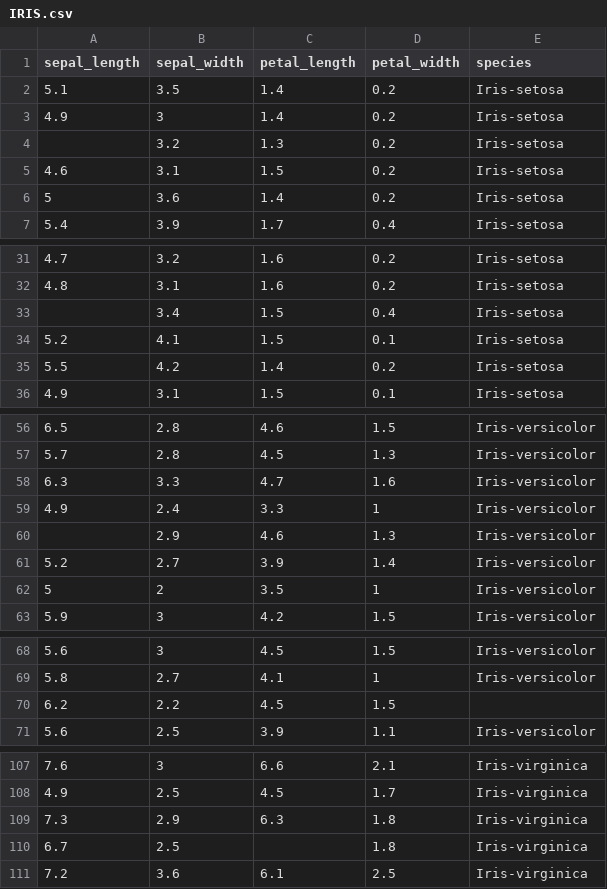
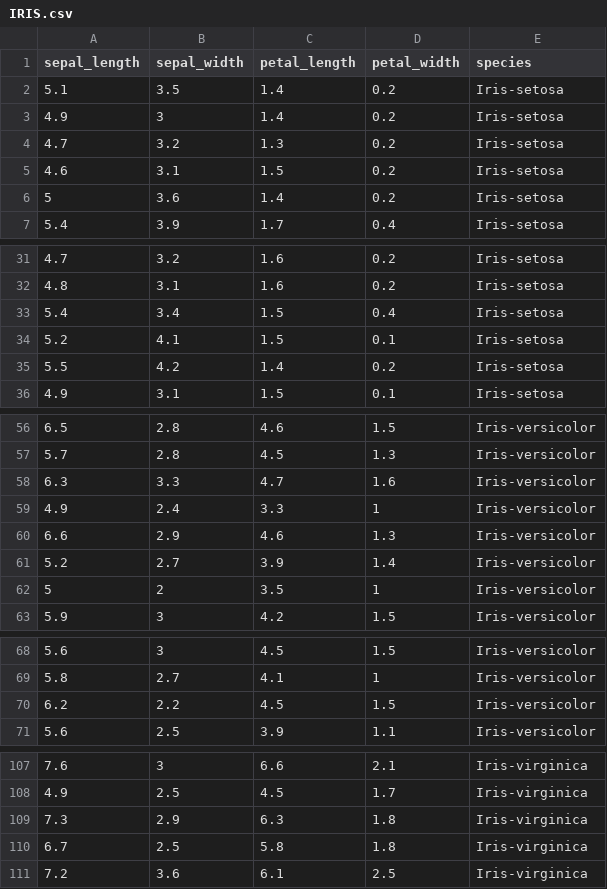
Before and after one commit to JRJittu/StatisticalAnalyser, a CSV file: uploads/IRIS.csv, drawn as a sheet; only a part is shown, gaps mark what is left out; the diff covers the shown part only.

```diff
--- a/uploads/IRIS.csv
+++ b/uploads/IRIS.csv
@@ -3,3 +3,3 @@ sepal_length,sepal_width,petal_length,petal_width,species
 4.9,3,1.4,0.2,Iris-setosa
-,3.2,1.3,0.2,Iris-setosa
+4.7,3.2,1.3,0.2,Iris-setosa
 4.6,3.1,1.5,0.2,Iris-setosa
@@ -32,3 +32,3 @@ sepal_length,sepal_width,petal_length,petal_width,species
 4.8,3.1,1.6,0.2,Iris-setosa
-,3.4,1.5,0.4,Iris-setosa
+5.4,3.4,1.5,0.4,Iris-setosa
 5.2,4.1,1.5,0.1,Iris-setosa
@@ -59,3 +59,3 @@ sepal_length,sepal_width,petal_length,petal_width,species
 4.9,2.4,3.3,1,Iris-versicolor
-,2.9,4.6,1.3,Iris-versicolor
+6.6,2.9,4.6,1.3,Iris-versicolor
 5.2,2.7,3.9,1.4,Iris-versicolor
@@ -69,3 +69,3 @@ sepal_length,sepal_width,petal_length,petal_width,species
 5.8,2.7,4.1,1,Iris-versicolor
-6.2,2.2,4.5,1.5,
+6.2,2.2,4.5,1.5,Iris-versicolor
 5.6,2.5,3.9,1.1,Iris-versicolor
@@ -109,3 +109,3 @@ sepal_length,sepal_width,petal_length,petal_width,species
 7.3,2.9,6.3,1.8,Iris-virginica
-6.7,2.5,,1.8,Iris-virginica
+6.7,2.5,5.8,1.8,Iris-virginica
 7.2,3.6,6.1,2.5,Iris-virginica
```
Also changed, not shown: 14 edited cells elsewhere in this file, 40 other files.
